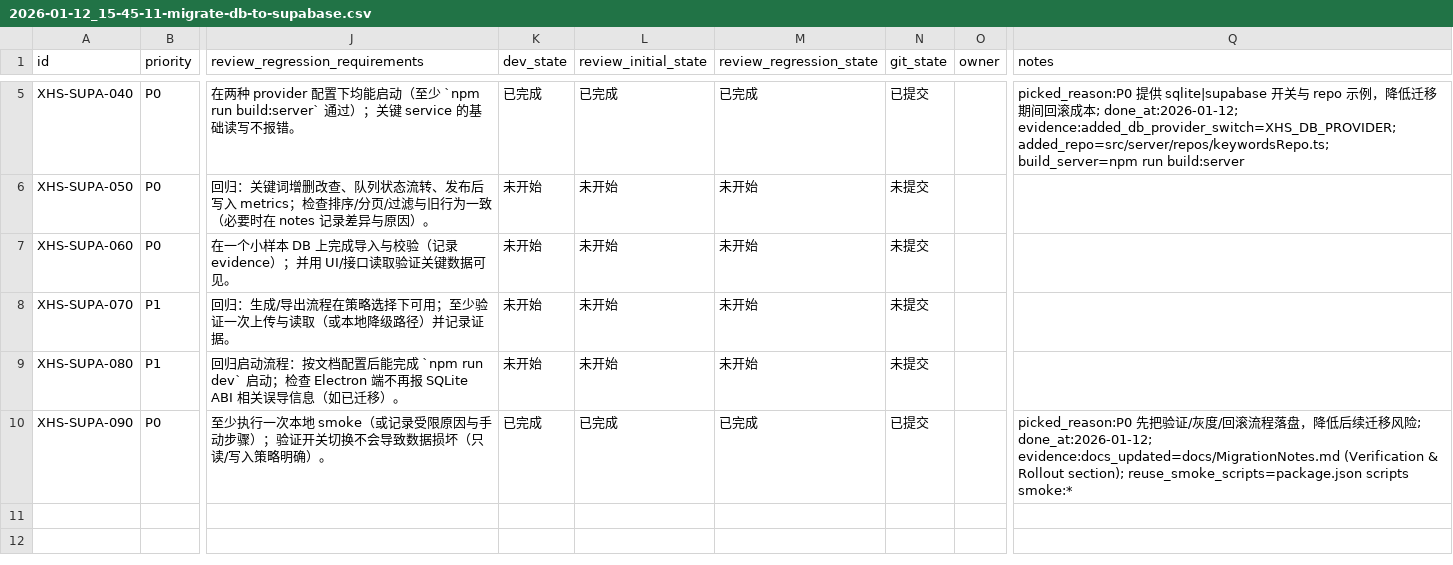
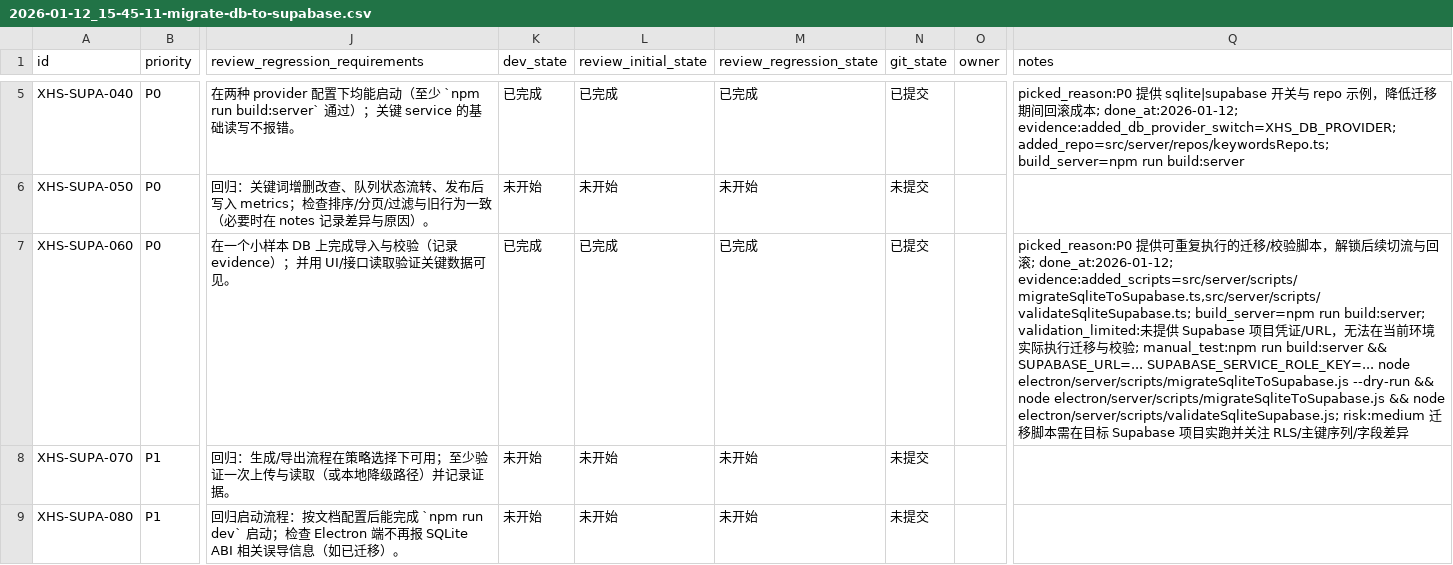
Before and after one commit to GalaxyXieyu/XHS-Runner, a CSV file: issues/2026-01-12_15-45-11-migrate-db-to-supabase.csv, drawn as a sheet; only a part is shown, gaps mark what is left out; the shorter side is filled out with more unchanged rows; the diff names each change by its address in the sheet, - before the commit and + after, or states it on an @@ line.

Commit message:
[XHS-SUPA-060] SQLite->Supabase 迁移与校验脚本

```diff
--- a/issues/2026-01-12_15-45-11-migrate-db-to-supabase.csv
+++ b/issues/2026-01-12_15-45-11-migrate-db-to-supabase.csv
-K7 (dev_state): 未开始
+K7 (dev_state): 已完成
-L7 (review_initial_state): 未开始
+L7 (review_initial_state): 已完成
-M7 (review_regression_state): 未开始
+M7 (review_regression_state): 已完成
-N7 (git_state): 未提交
+N7 (git_state): 已提交
-Q7 (notes): (empty)
+Q7 (notes): picked_reason:P0 提供可重复执行的迁移/校验脚本，解锁后续切流与回滚; done_at:2026-01-12; evidence:added_scripts=src/server/scripts/migrateSqliteToSupabase.ts,src/server/scripts/validateSqliteSupabase.ts; build_server=npm run build:server; validation_limited:未提供 Supabase 项目凭证/URL，无法在当前环境实际执行迁移与校验; manual_test:npm run build:server && SUPABASE_URL=... SUPABASE_SERVICE_ROLE_KEY=... node electron/server/scripts/migrateSqliteToSupabase.js --dry-run && node electron/server/scripts/migrateSqliteToSupabase.js && node electron/server/scripts/validateSqliteSupabase.js; risk:medium 迁移脚本需在目标 Supabase 项目实跑并关注 RLS/主键序列/字段差异
```
Also changed, not shown: 2 other files.
